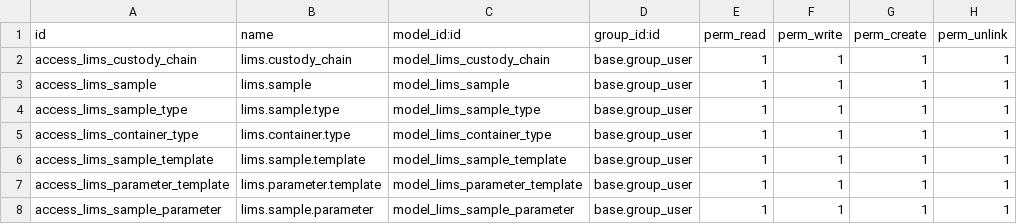
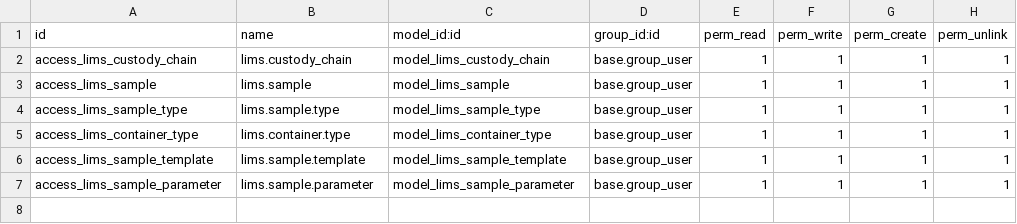
Before and after one commit to Omarmartinez96/odoolims, a CSV file: addons/lims_reception/security/ir.model.access.csv, drawn as a sheet; the diff names each change by its address in the sheet, - before the commit and + after, or states it on an @@ line.

```diff
--- a/addons/lims_reception/security/ir.model.access.csv
+++ b/addons/lims_reception/security/ir.model.access.csv
-row 7: access_lims_parameter_template | lims.parameter.template | model_lims_parameter_template | base.group_user | 1 | 1 | 1 | 1
```
